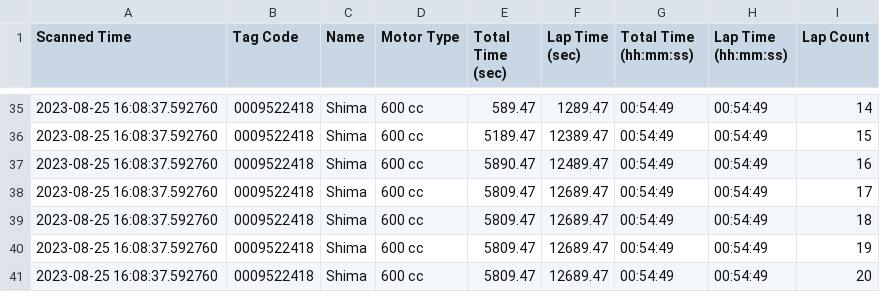
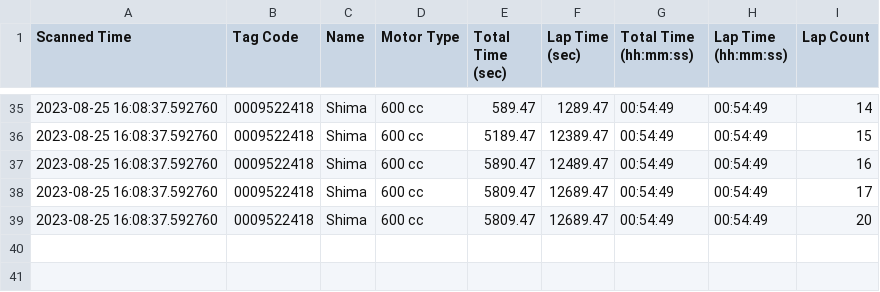
Before and after one commit to niknafidz/raceboard, a CSV file: scanned_data_log.csv, drawn as a sheet; only a part is shown, gaps mark what is left out.

Commit message:
Update scanned_data_log.csv

```diff
--- a/scanned_data_log.csv
+++ b/scanned_data_log.csv
@@ -38,4 +38,2 @@ Scanned Time,Tag Code,Name,Motor Type,Total Time (sec),Lap Time (sec),Total Time
 2023-08-25 16:08:37.592760,0009522418,Shima,600 cc,5809.47,12689.47,00:54:49,00:54:49,17
-2023-08-25 16:08:37.592760,0009522418,Shima,600 cc,5809.47,12689.47,00:54:49,00:54:49,18
-2023-08-25 16:08:37.592760,0009522418,Shima,600 cc,5809.47,12689.47,00:54:49,00:54:49,19
 2023-08-25 16:08:37.592760,0009522418,Shima,600 cc,5809.47,12689.47,00:54:49,00:54:49,20
```
